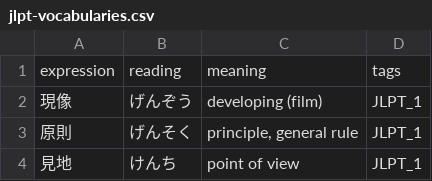
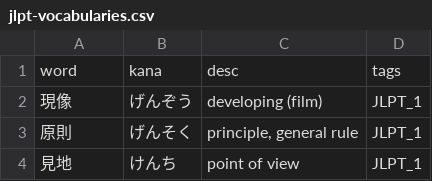
Before and after one commit to cencuansen/simple-pages, a CSV file: japanese/public/jsons/jlpt-vocabularies.csv, drawn as a sheet; only a part is shown; removed rows and columns are numbered as before the commit, all else as after; the diff names each change by its address in the sheet, - before the commit and + after, or states it on an @@ line.

Commit message:
update japanese

```diff
--- a/japanese/public/jsons/jlpt-vocabularies.csv
+++ b/japanese/public/jsons/jlpt-vocabularies.csv
-row 1: expression | reading | meaning | tags
+row 1: word | kana | desc | tags
```
Also changed, not shown: 6 other files.
